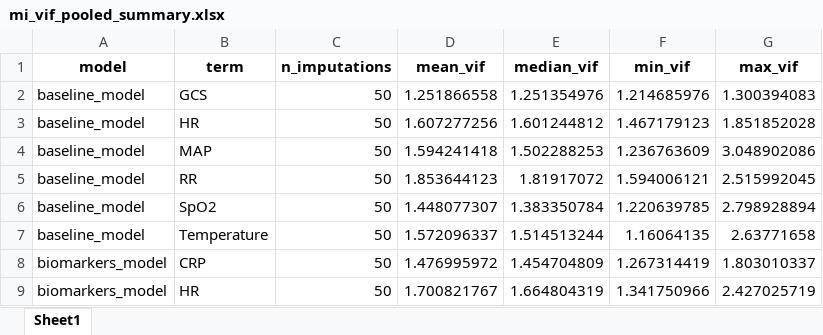
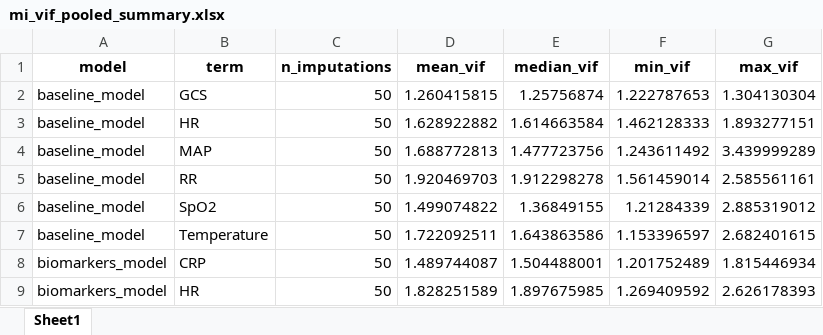
Before and after one commit to mkbrwn/Mimic, an Excel workbook: output/tables/mi_vif_pooled_summary.xlsx, sheet Sheet1, drawn as a sheet; only a part is shown; values as stored, in another font and other column widths than the file's, no borders; the diff covers the shown part only; the diff names each change by its address in the sheet, - before the commit and + after, or states it on an @@ line.

```diff
--- a/output/tables/mi_vif_pooled_summary.xlsx (sheet Sheet1)
+++ b/output/tables/mi_vif_pooled_summary.xlsx (sheet Sheet1)
-D2 (mean_vif): 1.251866558
+D2 (mean_vif): 1.260415815
-E2 (median_vif): 1.251354976
+E2 (median_vif): 1.25756874
-F2 (min_vif): 1.214685976
+F2 (min_vif): 1.222787653
-G2 (max_vif): 1.300394083
+G2 (max_vif): 1.304130304
-D3 (mean_vif): 1.607277256
+D3 (mean_vif): 1.628922882
-E3 (median_vif): 1.601244812
+E3 (median_vif): 1.614663584
-F3 (min_vif): 1.467179123
+F3 (min_vif): 1.462128333
-G3 (max_vif): 1.851852028
+G3 (max_vif): 1.893277151
-D4 (mean_vif): 1.594241418
+D4 (mean_vif): 1.688772813
-E4 (median_vif): 1.502288253
+E4 (median_vif): 1.477723756
-F4 (min_vif): 1.236763609
+F4 (min_vif): 1.243611492
-G4 (max_vif): 3.048902086
+G4 (max_vif): 3.439999289
-D5 (mean_vif): 1.853644123
+D5 (mean_vif): 1.920469703
-E5 (median_vif): 1.81917072
+E5 (median_vif): 1.912298278
-F5 (min_vif): 1.594006121
+F5 (min_vif): 1.561459014
-G5 (max_vif): 2.515992045
+G5 (max_vif): 2.585561161
-D6 (mean_vif): 1.448077307
+D6 (mean_vif): 1.499074822
-E6 (median_vif): 1.383350784
+E6 (median_vif): 1.36849155
-F6 (min_vif): 1.220639785
+F6 (min_vif): 1.21284339
-G6 (max_vif): 2.798928894
+G6 (max_vif): 2.885319012
-D7 (mean_vif): 1.572096337
+D7 (mean_vif): 1.722092511
-E7 (median_vif): 1.514513244
+E7 (median_vif): 1.643863586
-F7 (min_vif): 1.16064135
+F7 (min_vif): 1.153396597
-G7 (max_vif): 2.63771658
+G7 (max_vif): 2.682401615
-D8 (mean_vif): 1.476995972
+D8 (mean_vif): 1.489744087
-E8 (median_vif): 1.454704809
+E8 (median_vif): 1.504488001
-F8 (min_vif): 1.267314419
+F8 (min_vif): 1.201752489
-G8 (max_vif): 1.803010337
+G8 (max_vif): 1.815446934
-D9 (mean_vif): 1.700821767
+D9 (mean_vif): 1.828251589
-E9 (median_vif): 1.664804319
+E9 (median_vif): 1.897675985
-F9 (min_vif): 1.341750966
+F9 (min_vif): 1.269409592
-G9 (max_vif): 2.427025719
+G9 (max_vif): 2.626178393
```
Also changed, not shown: 2 added rows, 6 removed rows and 69 edited cells elsewhere in this sheet, output/tables/mi_full_models_pooled.xlsx, output/tables/univariable_logistic_regression_results.xlsx, 2 other files.
